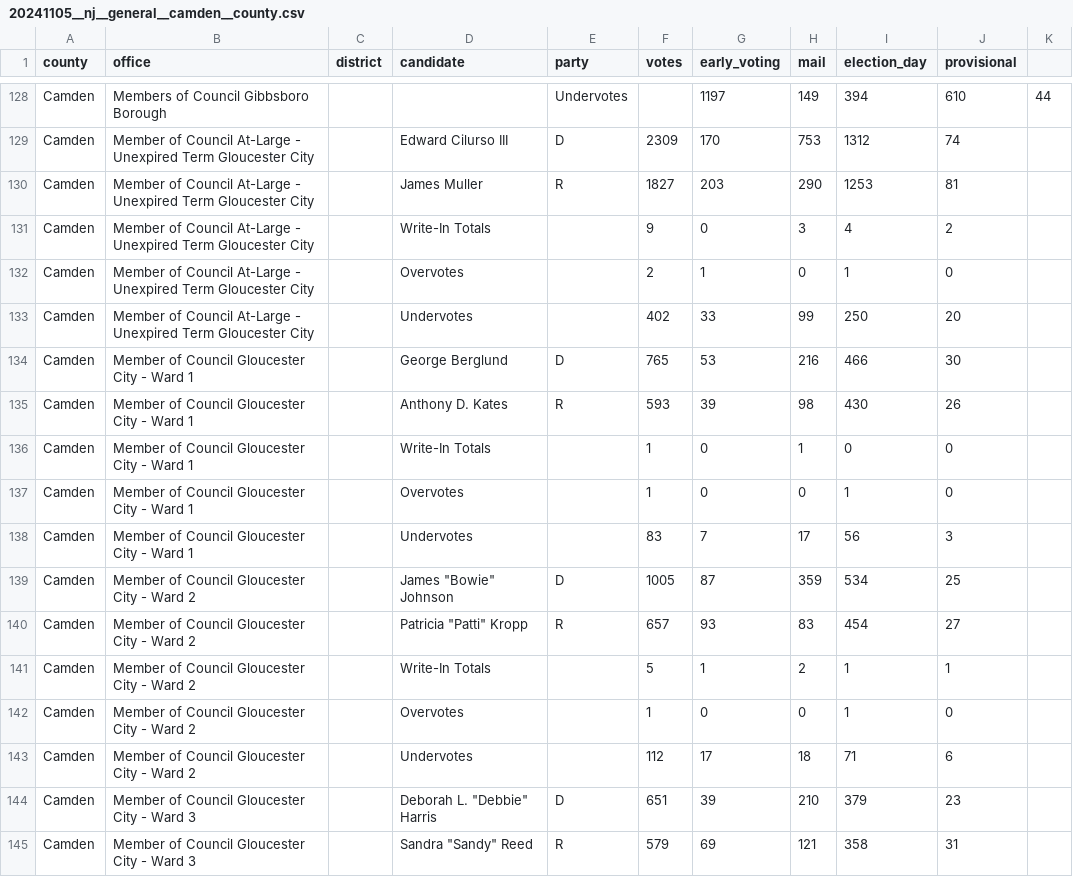
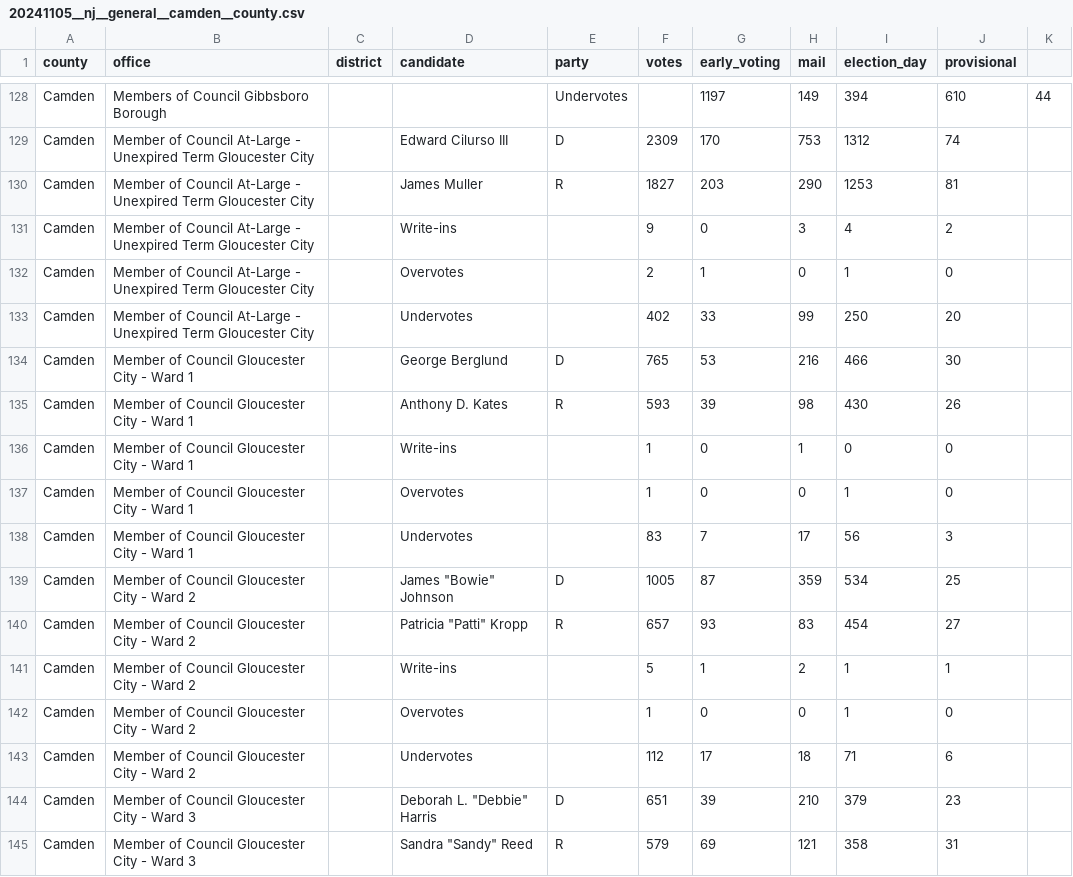
Before and after one commit to openelections/openelections-data-nj, a CSV file: 2024/20241105__nj__general__camden__county.csv, drawn as a sheet; only a part is shown, gaps mark what is left out; the diff covers the shown part only.

```diff
--- a/2024/20241105__nj__general__camden__county.csv
+++ b/2024/20241105__nj__general__camden__county.csv
@@ -130,3 +130,3 @@ Camden,Member of Council At-Large - Unexpired Term Gloucester City,,Edward Cilur
 Camden,Member of Council At-Large - Unexpired Term Gloucester City,,James Muller,R,1827,203,290,1253,81,
-Camden,Member of Council At-Large - Unexpired Term Gloucester City,,Write-In Totals,,9,0,3,4,2,
+Camden,Member of Council At-Large - Unexpired Term Gloucester City,,Write-ins,,9,0,3,4,2,
 Camden,Member of Council At-Large - Unexpired Term Gloucester City,,Overvotes,,2,1,0,1,0,
@@ -135,3 +135,3 @@ Camden,Member of Council Gloucester City - Ward 1,,George Berglund,D,765,53,216,
 Camden,Member of Council Gloucester City - Ward 1,,Anthony D. Kates,R,593,39,98,430,26,
-Camden,Member of Council Gloucester City - Ward 1,,Write-In Totals,,1,0,1,0,0,
+Camden,Member of Council Gloucester City - Ward 1,,Write-ins,,1,0,1,0,0,
 Camden,Member of Council Gloucester City - Ward 1,,Overvotes,,1,0,0,1,0,
@@ -140,3 +140,3 @@ Camden,Member of Council Gloucester City - Ward 2,,"James ""Bowie"" Johnson",D,1
 Camden,Member of Council Gloucester City - Ward 2,,"Patricia ""Patti"" Kropp",R,657,93,83,454,27,
-Camden,Member of Council Gloucester City - Ward 2,,Write-In Totals,,5,1,2,1,1,
+Camden,Member of Council Gloucester City - Ward 2,,Write-ins,,5,1,2,1,1,
 Camden,Member of Council Gloucester City - Ward 2,,Overvotes,,1,0,0,1,0,
```
Also changed, not shown: 31 edited cells elsewhere in this file, 2024/20241105__nj__general__gloucester__precinct.csv, 2024/20241105__nj__general__mercer__precinct.csv, 12 other files.
